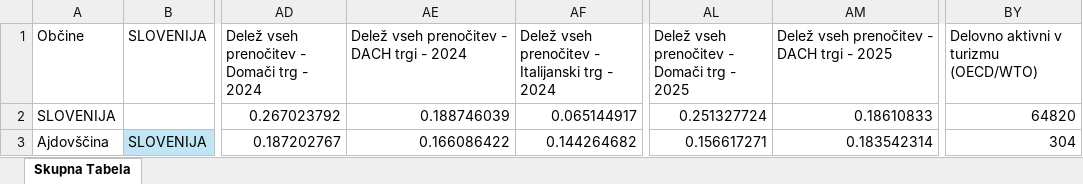
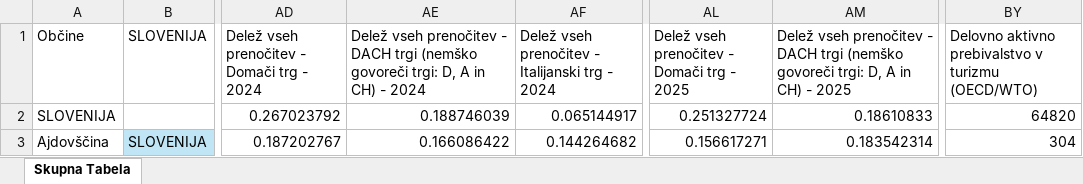
Before and after one commit to pvj1995/Turisticne-regije, an Excel workbook: Skupna tabela občine.xlsx, sheet Skupna Tabela, drawn as a sheet; only a part is shown, gaps mark what is left out; values as stored, in another font and other column widths than the file's, no borders; table styles not drawn; the diff names each change by its address in the sheet, - before the commit and + after, or states it on an @@ line.

```diff
--- a/Skupna tabela občine.xlsx (sheet Skupna Tabela)
+++ b/Skupna tabela občine.xlsx (sheet Skupna Tabela)
-AE1: …DACH trgi - 2024
+AE1: …DACH trgi (nemško govoreči trgi: D, A in CH) - 2024
-AM1: …DACH trgi - 2025
+AM1: …DACH trgi (nemško govoreči trgi: D, A in CH) - 2025
-BY1: Delovno aktivni v turizmu (OECD/WTO)
+BY1: Delovno aktivno prebivalstvo v turizmu (OECD/WTO)
```
Also changed, not shown: 1 other file.
